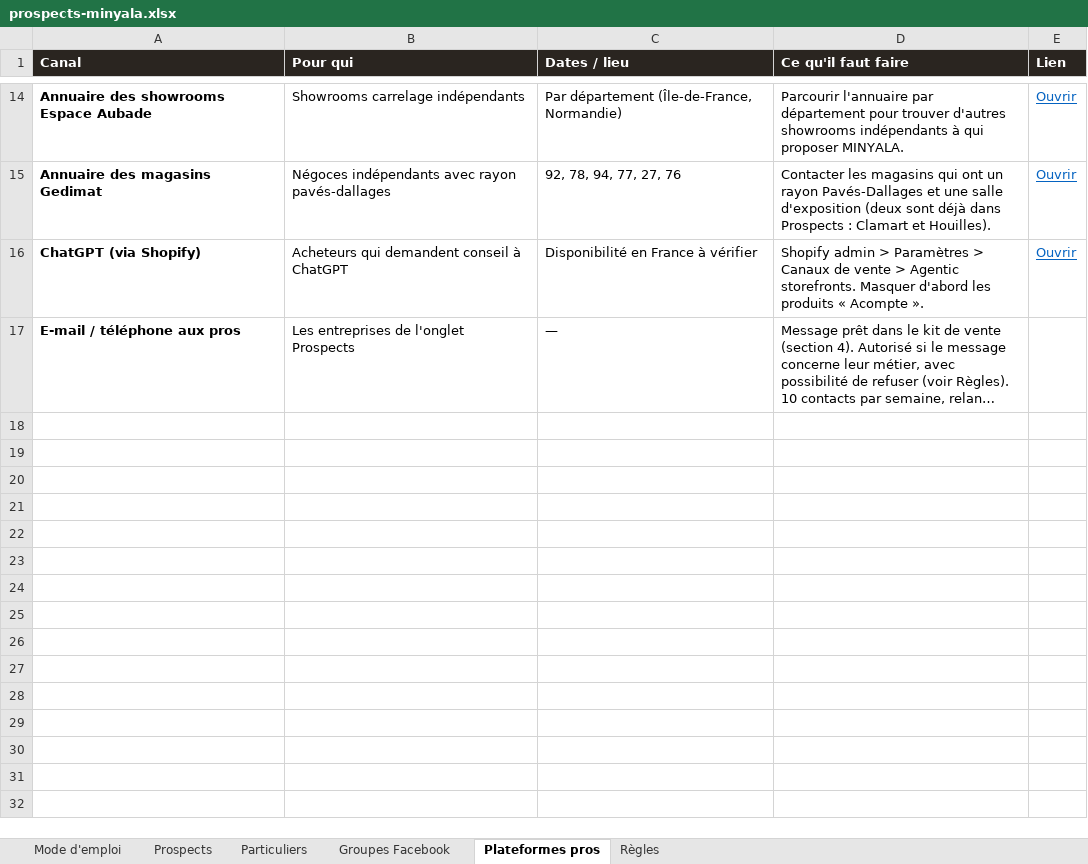
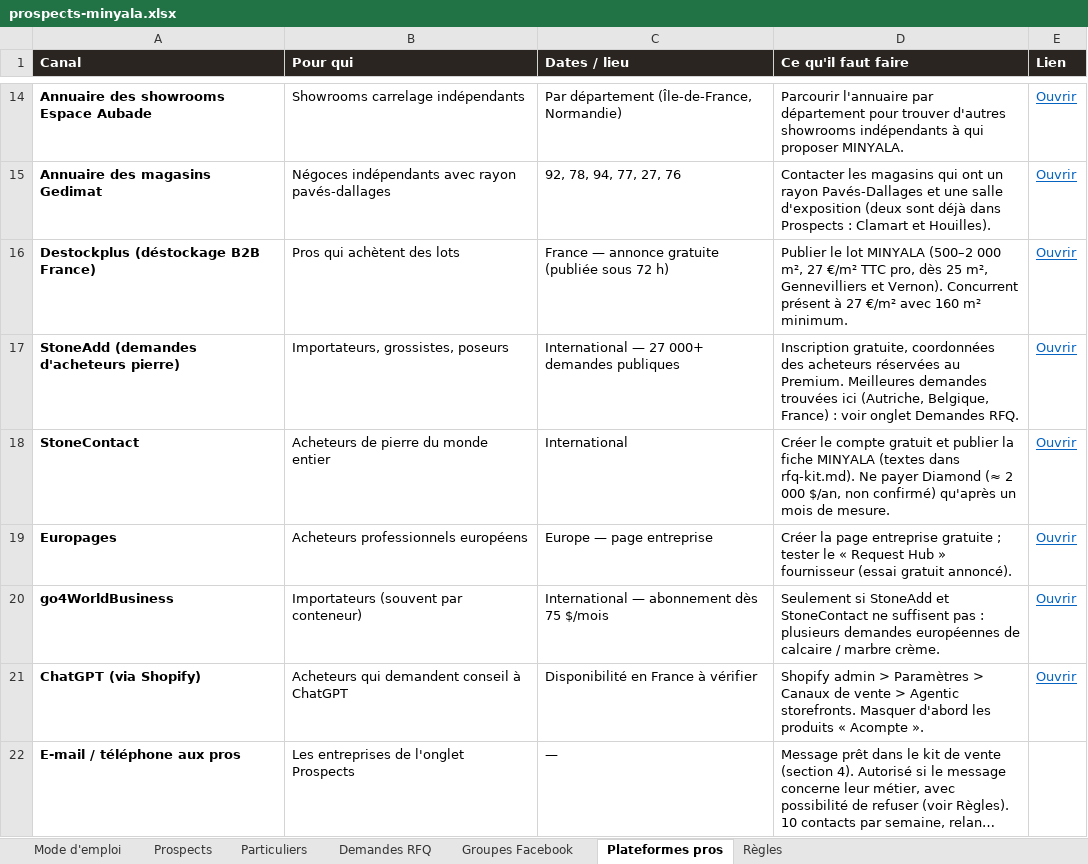
Before and after one commit to customerservice-dot/retreats-holidays-johanna, an Excel workbook: minyala/prospects-minyala.xlsx, sheet Plateformes pros, drawn as a sheet; only a part is shown, gaps mark what is left out; long unchanged cells end in …; values as stored, in another font and other column widths than the file's, no borders; the diff names each change by its address in the sheet, - before the commit and + after, or states it on an @@ line.

```diff
--- a/minyala/prospects-minyala.xlsx (sheet Plateformes pros)
+++ b/minyala/prospects-minyala.xlsx (sheet Plateformes pros)
+sheet tab: Demandes RFQ
+row 16: Destockplus (déstockage B2B France) | Pros qui achètent des lots | France — annonce gratuite (publiée sous 72 h) | Publier le lot MINYALA (500–2 000 m², 27 €/m² TTC pro, dès 25 m², Gennevilliers et Vernon). Concurrent présent à 27 €/m² avec 160 m² minimum. | Ouvrir
+row 17: StoneAdd (demandes d'acheteurs pierre) | Importateurs, grossistes, poseurs | International — 27 000+ demandes publiques | Inscription gratuite, coordonnées des acheteurs réservées au Premium. Meilleures demandes trouvées ici (Autriche, Belgique, France) : voir onglet Demandes RFQ. | Ouvrir
+row 18: StoneContact | Acheteurs de pierre du monde entier | International | Créer le compte gratuit et publier la fiche MINYALA (textes dans rfq-kit.md). Ne payer Diamond (≈ 2 000 $/an, non confirmé) qu'après un mois de mesure. | Ouvrir
+row 19: Europages | Acheteurs professionnels européens | Europe — page entreprise | Créer la page entreprise gratuite ; tester le « Request Hub » fournisseur (essai gratuit annoncé). | Ouvrir
+row 20: go4WorldBusiness | Importateurs (souvent par conteneur) | International — abonnement dès 75 $/mois | Seulement si StoneAdd et StoneContact ne suffisent pas : plusieurs demandes européennes de calcaire / marbre crème. | Ouvrir
```
Also changed, not shown: sheet Mode d'emploi, charts or pictures, 1 other file.
